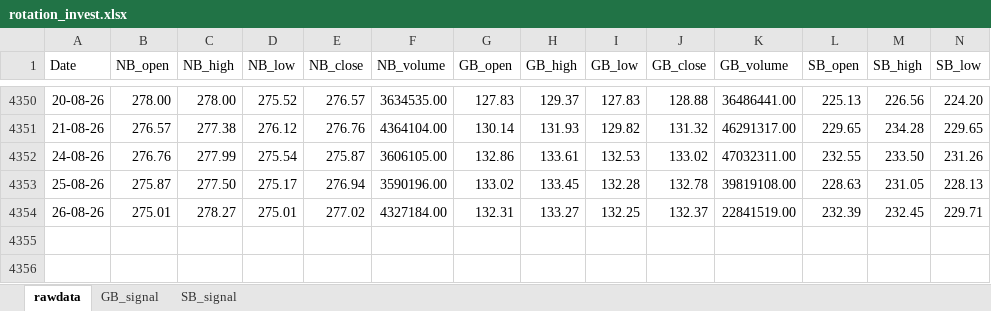
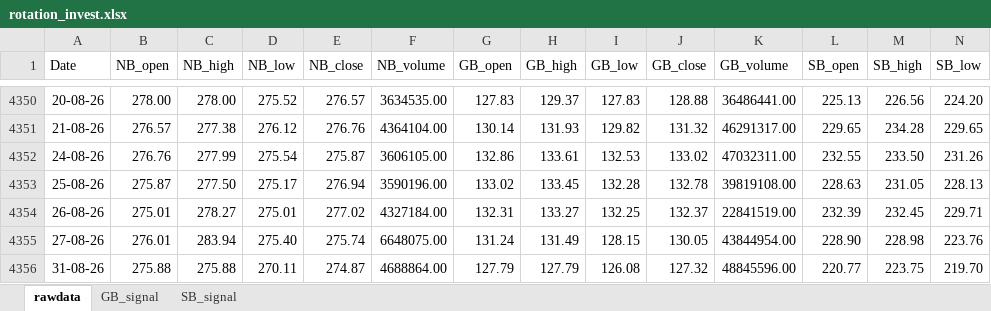
Before and after one commit to thakkars/rotational_invest, an Excel workbook: output/rotation_invest.xlsx, sheet rawdata, drawn as a sheet; only a part is shown, gaps mark what is left out; values as stored, in another font and other column widths than the file's, no borders; rows hold the shown columns only; the diff names each change by its address in the sheet, - before the commit and + after, or states it on an @@ line.

```diff
--- a/output/rotation_invest.xlsx (sheet rawdata)
+++ b/output/rotation_invest.xlsx (sheet rawdata)
+row 4355: 27-08-26 | 276.01 | 283.94 | 275.40 | 275.74 | 6648075.00 | 131.24 | 131.49 | 128.15 | 130.05 | 43844954.00 | 228.90 | 228.98 | 223.76
+row 4356: 31-08-26 | 275.88 | 275.88 | 270.11 | 274.87 | 4688864.00 | 127.79 | 127.79 | 126.08 | 127.32 | 48845596.00 | 220.77 | 223.75 | 219.70
```
Also changed, not shown: 1 other file.
